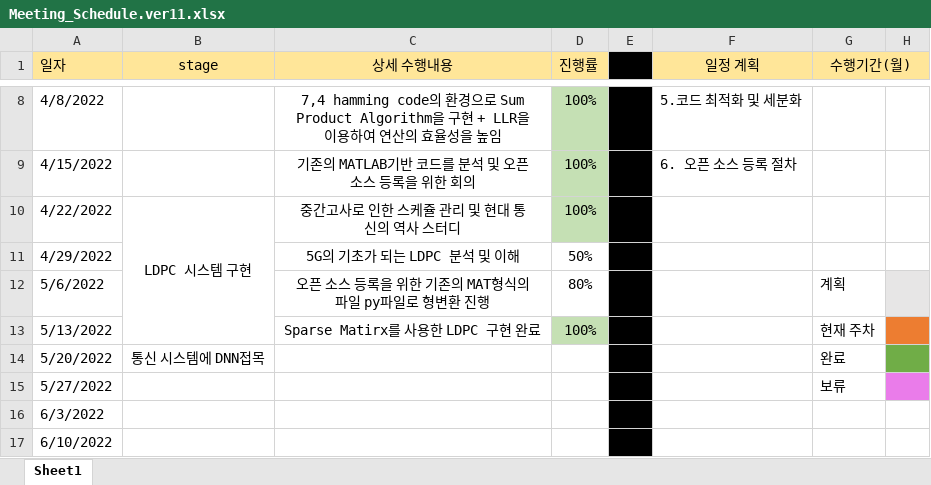
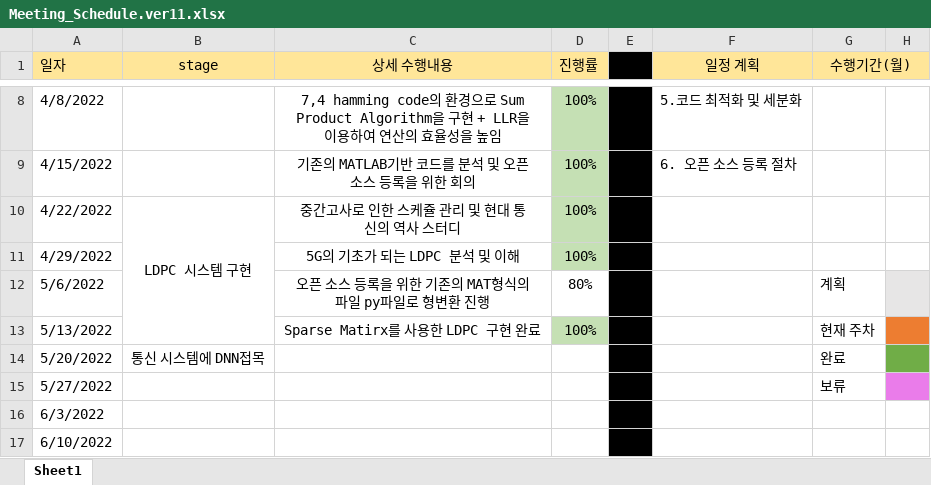
Before and after one commit to reverse-sky/CapstoneDesign2022_1_DEML, an Excel workbook: docs/weekly_report/week_11/Meeting_Schedule.ver11.xlsx, sheet Sheet1, drawn as a sheet; only a part is shown, gaps mark what is left out; values as stored, in another font and other column widths than the file's, no borders; the diff names each change by its address in the sheet, - before the commit and + after, or states it on an @@ line.

Commit message:
update xlsx

```diff
--- a/docs/weekly_report/week_11/Meeting_Schedule.ver11.xlsx (sheet Sheet1)
+++ b/docs/weekly_report/week_11/Meeting_Schedule.ver11.xlsx (sheet Sheet1)
-D11 (진행률): 50%
+D11 (진행률): 100%
-D11 fill: none
+D11 fill: #C5E0B4
```
Also changed, not shown: 3 other files.
